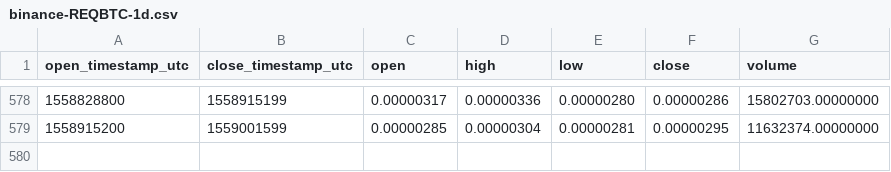
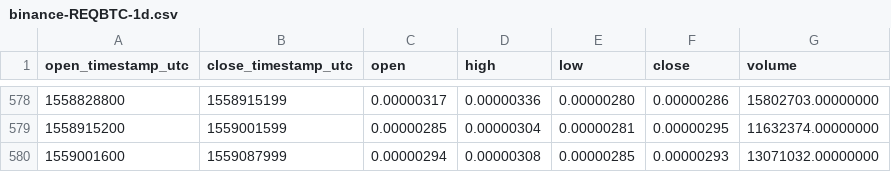
Before and after one commit to cryptobigbro/binance-REQBTC, a CSV file: binance-REQBTC-1d.csv, drawn as a sheet; only a part is shown, gaps mark what is left out.

Commit message:
Update OHLCV data.

```diff
--- a/binance-REQBTC-1d.csv
+++ b/binance-REQBTC-1d.csv
@@ -579 +579,2 @@ open_timestamp_utc,close_timestamp_utc,open,high,low,close,volume
 1558915200,1559001599,0.00000285,0.00000304,0.00000281,0.00000295,11632374.00000000
+1559001600,1559087999,0.00000294,0.00000308,0.00000285,0.00000293,13071032.00000000
```
Also changed, not shown: 1 other file.
